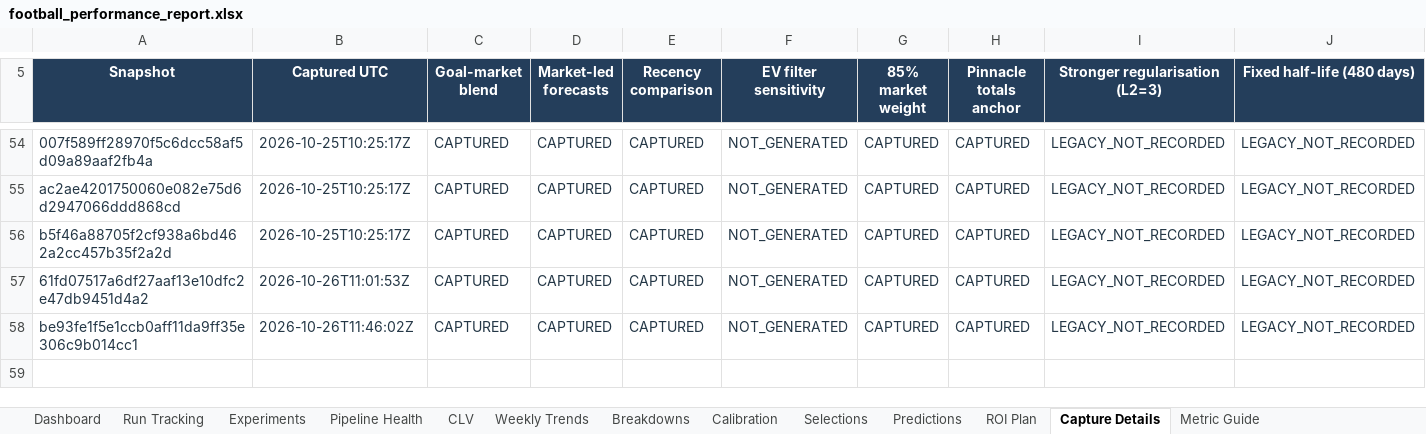
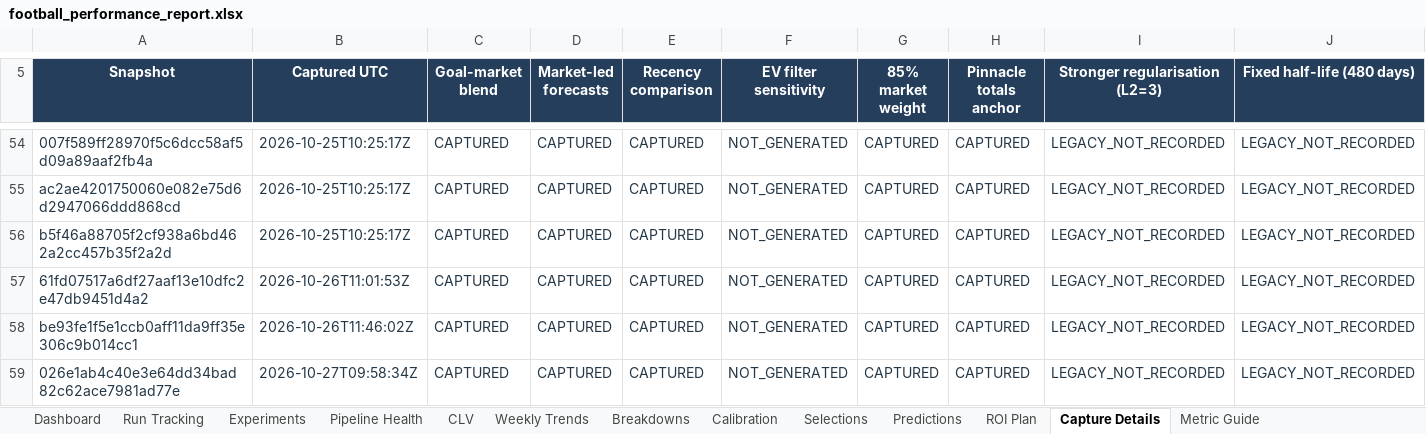
Before and after one commit to paulmaina/football-value-pipeline, an Excel workbook: football_output_v2/readable/football_performance_report.xlsx, sheet Capture Details, drawn as a sheet; only a part is shown, gaps mark what is left out; values as stored, in another font and other column widths than the file's, no borders; rows hold the shown columns only; the diff names each change by its address in the sheet, - before the commit and + after, or states it on an @@ line.

```diff
--- a/football_output_v2/readable/football_performance_report.xlsx (sheet Capture Details)
+++ b/football_output_v2/readable/football_performance_report.xlsx (sheet Capture Details)
+row 59: 026e1ab4c40e3e64dd34bad82c62ace7981ad77e | 2026-10-27T09:58:34Z | CAPTURED | CAPTURED | CAPTURED | NOT_GENERATED | CAPTURED | CAPTURED | LEGACY_NOT_RECORDED | LEGACY_NOT_RECORDED
```
Also changed, not shown: sheet Pipeline Health, sheet Predictions, sheet Dashboard, sheet CLV, hidden cells, 53 other files.
